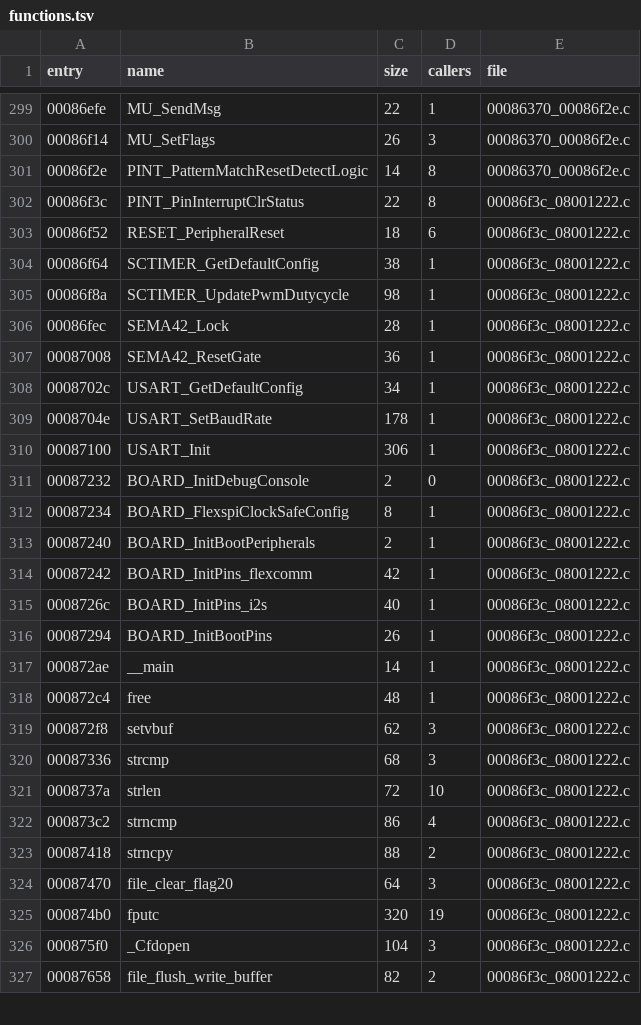
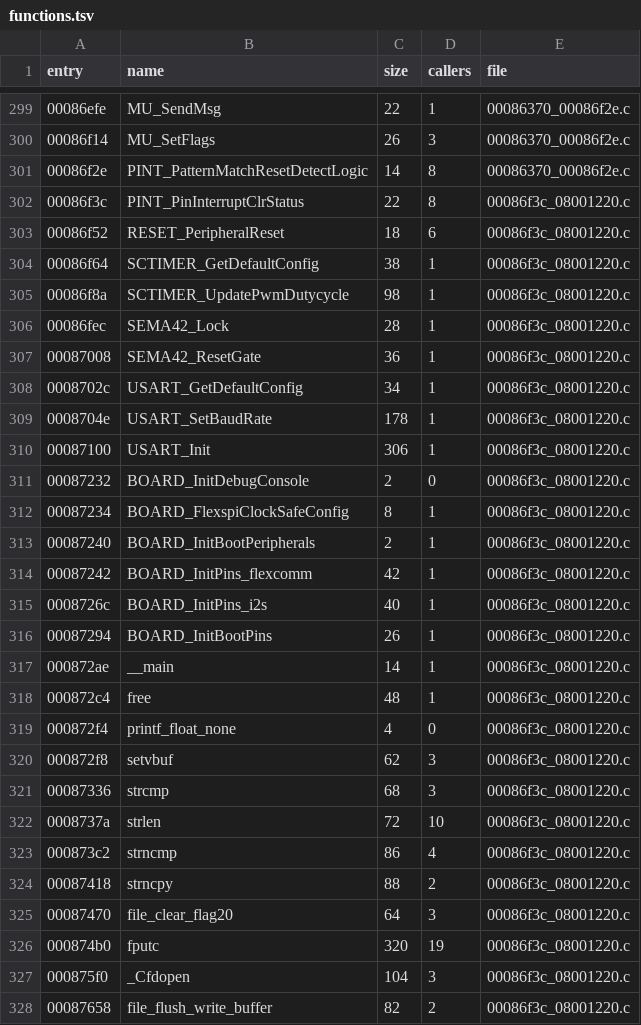
Before and after one commit to Reid-n0rc/FT-710_Firmware, a TSV file: decomp/ifdsp/m33/functions.tsv, drawn as a sheet; only a part is shown, gaps mark what is left out; the diff covers the shown part only.

```diff
--- a/decomp/ifdsp/m33/functions.tsv
+++ b/decomp/ifdsp/m33/functions.tsv
@@ -301,27 +301,28 @@ entry	name	size	callers	file
 00086f2e	PINT_PatternMatchResetDetectLogic	14	8	00086370_00086f2e.c
-00086f3c	PINT_PinInterruptClrStatus	22	8	00086f3c_08001222.c
-00086f52	RESET_PeripheralReset	18	6	00086f3c_08001222.c
-00086f64	SCTIMER_GetDefaultConfig	38	1	00086f3c_08001222.c
-00086f8a	SCTIMER_UpdatePwmDutycycle	98	1	00086f3c_08001222.c
-00086fec	SEMA42_Lock	28	1	00086f3c_08001222.c
-00087008	SEMA42_ResetGate	36	1	00086f3c_08001222.c
-0008702c	USART_GetDefaultConfig	34	1	00086f3c_08001222.c
-0008704e	USART_SetBaudRate	178	1	00086f3c_08001222.c
-00087100	USART_Init	306	1	00086f3c_08001222.c
-00087232	BOARD_InitDebugConsole	2	0	00086f3c_08001222.c
-00087234	BOARD_FlexspiClockSafeConfig	8	1	00086f3c_08001222.c
-00087240	BOARD_InitBootPeripherals	2	1	00086f3c_08001222.c
-00087242	BOARD_InitPins_flexcomm	42	1	00086f3c_08001222.c
-0008726c	BOARD_InitPins_i2s	40	1	00086f3c_08001222.c
-00087294	BOARD_InitBootPins	26	1	00086f3c_08001222.c
-000872ae	__main	14	1	00086f3c_08001222.c
-000872c4	free	48	1	00086f3c_08001222.c
-000872f8	setvbuf	62	3	00086f3c_08001222.c
-00087336	strcmp	68	3	00086f3c_08001222.c
-0008737a	strlen	72	10	00086f3c_08001222.c
-000873c2	strncmp	86	4	00086f3c_08001222.c
-00087418	strncpy	88	2	00086f3c_08001222.c
-00087470	file_clear_flag20	64	3	00086f3c_08001222.c
-000874b0	fputc	320	19	00086f3c_08001222.c
-000875f0	_Cfdopen	104	3	00086f3c_08001222.c
-00087658	file_flush_write_buffer	82	2	00086f3c_08001222.c
+00086f3c	PINT_PinInterruptClrStatus	22	8	00086f3c_08001220.c
+00086f52	RESET_PeripheralReset	18	6	00086f3c_08001220.c
+00086f64	SCTIMER_GetDefaultConfig	38	1	00086f3c_08001220.c
+00086f8a	SCTIMER_UpdatePwmDutycycle	98	1	00086f3c_08001220.c
+00086fec	SEMA42_Lock	28	1	00086f3c_08001220.c
+00087008	SEMA42_ResetGate	36	1	00086f3c_08001220.c
+0008702c	USART_GetDefaultConfig	34	1	00086f3c_08001220.c
+0008704e	USART_SetBaudRate	178	1	00086f3c_08001220.c
+00087100	USART_Init	306	1	00086f3c_08001220.c
+00087232	BOARD_InitDebugConsole	2	0	00086f3c_08001220.c
+00087234	BOARD_FlexspiClockSafeConfig	8	1	00086f3c_08001220.c
+00087240	BOARD_InitBootPeripherals	2	1	00086f3c_08001220.c
+00087242	BOARD_InitPins_flexcomm	42	1	00086f3c_08001220.c
+0008726c	BOARD_InitPins_i2s	40	1	00086f3c_08001220.c
+00087294	BOARD_InitBootPins	26	1	00086f3c_08001220.c
+000872ae	__main	14	1	00086f3c_08001220.c
+000872c4	free	48	1	00086f3c_08001220.c
+000872f4	printf_float_none	4	0	00086f3c_08001220.c
+000872f8	setvbuf	62	3	00086f3c_08001220.c
+00087336	strcmp	68	3	00086f3c_08001220.c
+0008737a	strlen	72	10	00086f3c_08001220.c
+000873c2	strncmp	86	4	00086f3c_08001220.c
+00087418	strncpy	88	2	00086f3c_08001220.c
+00087470	file_clear_flag20	64	3	00086f3c_08001220.c
+000874b0	fputc	320	19	00086f3c_08001220.c
+000875f0	_Cfdopen	104	3	00086f3c_08001220.c
+00087658	file_flush_write_buffer	82	2	00086f3c_08001220.c
```
Also changed, not shown: 123 edited cells elsewhere in this file, decomp/display/functions.tsv, decomp/ifdsp/m33/quality.tsv, 24 other files.
